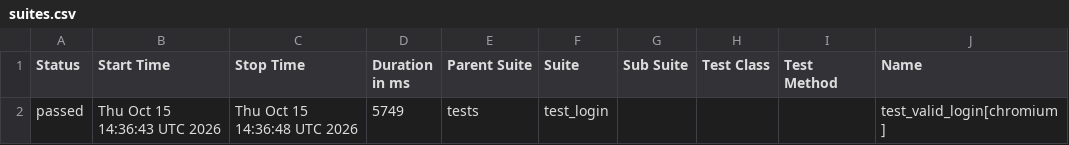
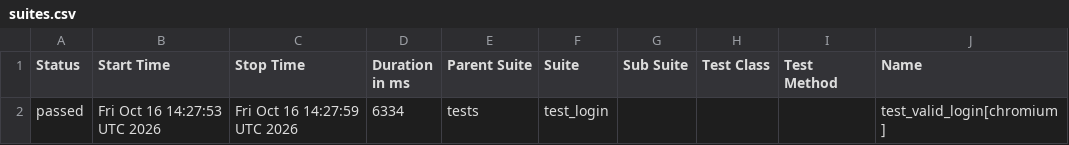
Before and after one commit to abhikatta449-prog/poconplaywrightpython, a CSV file: data/suites.csv, drawn as a sheet; only a part is shown; the diff names each change by its address in the sheet, - before the commit and + after, or states it on an @@ line.

```diff
--- a/data/suites.csv
+++ b/data/suites.csv
-B2 (Start Time): Thu Oct 15 14:36:43 UTC 2026
+B2 (Start Time): Fri Oct 16 14:27:53 UTC 2026
-C2 (Stop Time): Thu Oct 15 14:36:48 UTC 2026
+C2 (Stop Time): Fri Oct 16 14:27:59 UTC 2026
-D2 (Duration in ms): 5749
+D2 (Duration in ms): 6334
```
Also changed, not shown: 16 other files.
